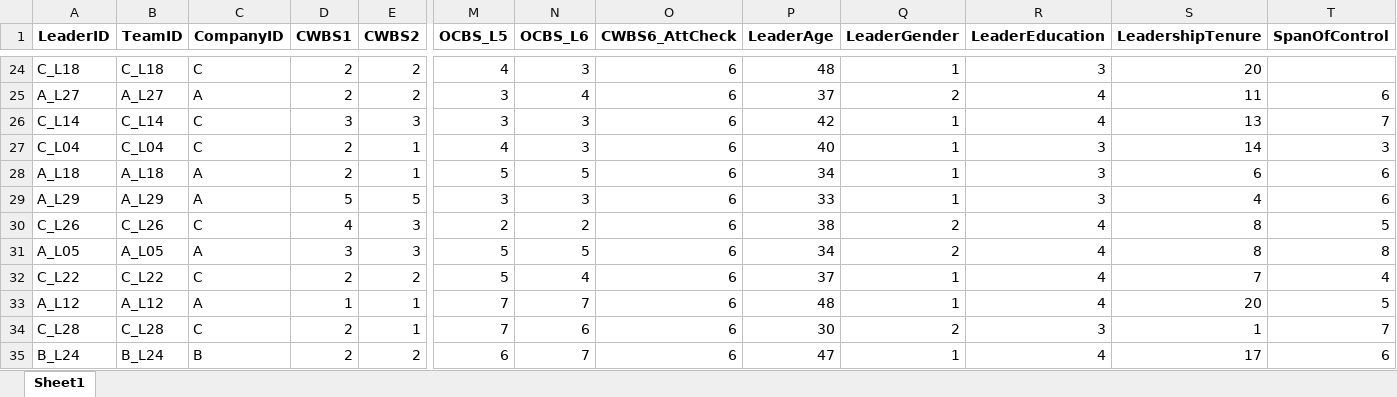
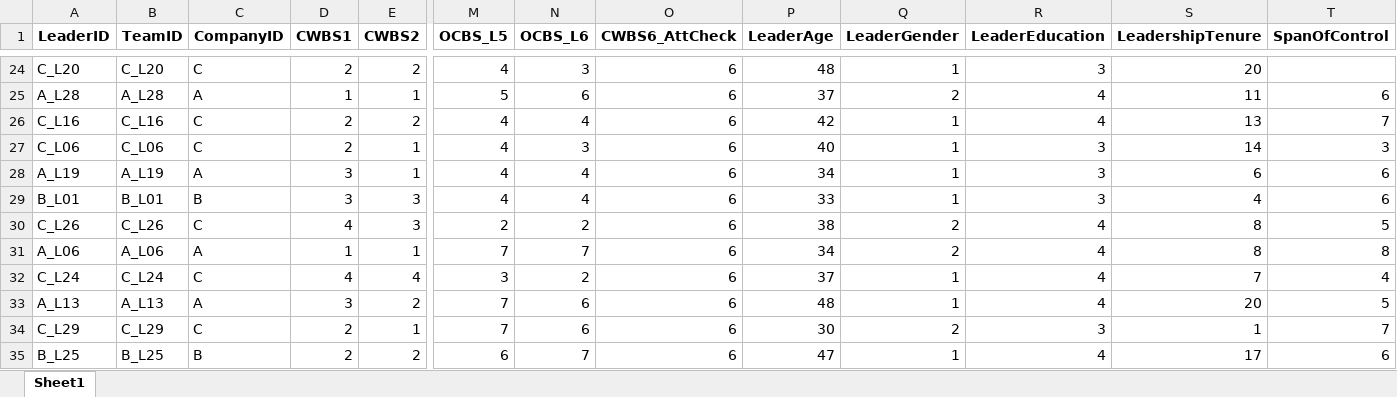
Before and after one commit to chenkai66/leader_survey_-, an Excel workbook: data/T3_leader_cleaned.xlsx, sheet Sheet1, drawn as a sheet; only a part is shown, gaps mark what is left out; values as stored, in another font and other column widths than the file's, no borders; removed rows and columns are numbered as before the commit, all else as after; rows hold the shown columns only; the diff covers the shown part only; the diff names each change by its address in the sheet, - before the commit and + after, or states it on an @@ line.

```diff
--- a/data/T3_leader_cleaned.xlsx (sheet Sheet1)
+++ b/data/T3_leader_cleaned.xlsx (sheet Sheet1)
-A24 (LeaderID): C_L18
+A24 (LeaderID): C_L20
-B24 (TeamID): C_L18
+B24 (TeamID): C_L20
-row 25: A_L27 | A_L27 | A | 2 | 2 | 3 | 4 | 6 | 37 | 2 | 4 | 11 | 6
-row 26: C_L14 | C_L14 | C | 3 | 3 | 3 | 3 | 6 | 42 | 1 | 4 | 13 | 7
+row 25: A_L28 | A_L28 | A | 1 | 1 | 5 | 6 | 6 | 37 | 2 | 4 | 11 | 6
+row 26: C_L16 | C_L16 | C | 2 | 2 | 4 | 4 | 6 | 42 | 1 | 4 | 13 | 7
-A27 (LeaderID): C_L04
+A27 (LeaderID): C_L06
-B27 (TeamID): C_L04
+B27 (TeamID): C_L06
-row 28: A_L18 | A_L18 | A | 2 | 1 | 5 | 5 | 6 | 34 | 1 | 3 | 6 | 6
-row 29: A_L29 | A_L29 | A | 5 | 5 | 3 | 3 | 6 | 33 | 1 | 3 | 4 | 6
+row 28: A_L19 | A_L19 | A | 3 | 1 | 4 | 4 | 6 | 34 | 1 | 3 | 6 | 6
+row 29: B_L01 | B_L01 | B | 3 | 3 | 4 | 4 | 6 | 33 | 1 | 3 | 4 | 6
-row 31: A_L05 | A_L05 | A | 3 | 3 | 5 | 5 | 6 | 34 | 2 | 4 | 8 | 8
-row 32: C_L22 | C_L22 | C | 2 | 2 | 5 | 4 | 6 | 37 | 1 | 4 | 7 | 4
-A31 (LeaderID): A_L12
+A31 (LeaderID): A_L06
-B31 (TeamID): A_L12
+B31 (TeamID): A_L06
-P31 (LeaderAge): 48
+P31 (LeaderAge): 34
-Q31 (LeaderGender): 1
+Q31 (LeaderGender): 2
-S31 (LeadershipTenure): 20
+S31 (LeadershipTenure): 8
-T31 (SpanOfControl): 5
+T31 (SpanOfControl): 8
+row 32: C_L24 | C_L24 | C | 4 | 4 | 3 | 2 | 6 | 37 | 1 | 4 | 7 | 4
+row 33: A_L13 | A_L13 | A | 3 | 2 | 7 | 6 | 6 | 48 | 1 | 4 | 20 | 5
-A34 (LeaderID): C_L28
+A34 (LeaderID): C_L29
-B34 (TeamID): C_L28
+B34 (TeamID): C_L29
-A35 (LeaderID): B_L24
+A35 (LeaderID): B_L25
-B35 (TeamID): B_L24
+B35 (TeamID): B_L25
```
Also changed, not shown: 26 added rows, 26 removed rows and 196 edited cells elsewhere in this sheet, data/T3_follower_cleaned.xlsx, data/T3_leader_raw.xlsx, 16 other files.
